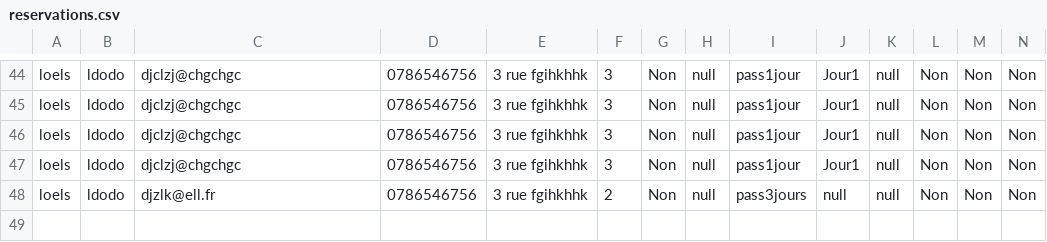
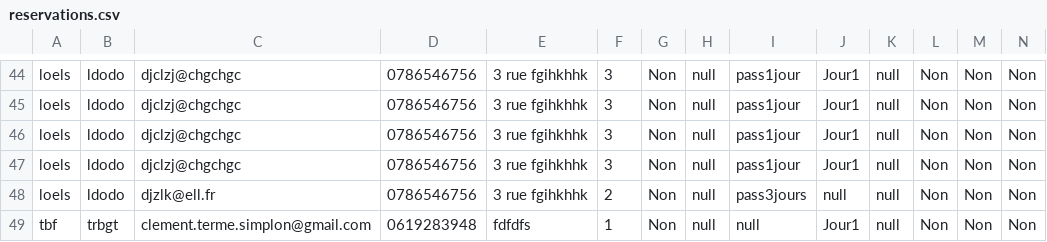
Before and after one commit to Clementterme/Formulaire-Festival, a CSV file: reservations.csv, drawn as a sheet; only a part is shown, gaps mark what is left out; rows hold the shown columns only; the diff names each change by its address in the sheet, - before the commit and + after, or states it on an @@ line.

```diff
--- a/reservations.csv
+++ b/reservations.csv
+row 49: tbf | trbgt | clement.terme.simplon@gmail.com | 0619283948 | fdfdfs | 1 | Non | null | null | Jour1 | null | Non | Non | Non
```
Also changed, not shown: 2 other files.
